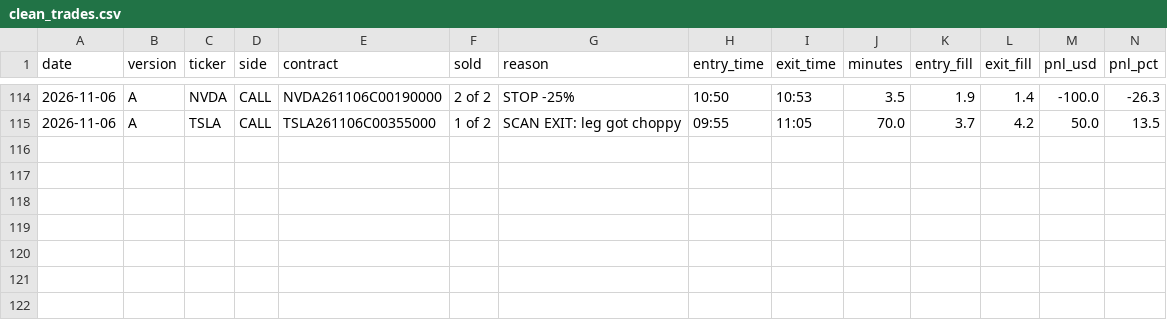
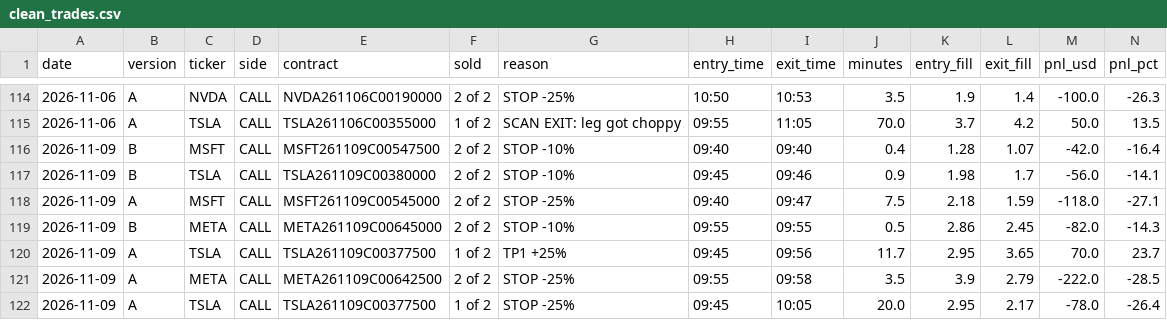
Before and after one commit to jnewsom188327/stoch-bot, a CSV file: clean_trades.csv, drawn as a sheet; only a part is shown, gaps mark what is left out; rows hold the shown columns only; the diff names each change by its address in the sheet, - before the commit and + after, or states it on an @@ line.

Commit message:
cleanbot log 2026-11-09

```diff
--- a/clean_trades.csv
+++ b/clean_trades.csv
+row 116: 2026-11-09 | B | MSFT | CALL | MSFT261109C00547500 | 2 of 2 | STOP -10% | 09:40 | 09:40 | 0.4 | 1.28 | 1.07 | -42.0 | -16.4
+row 117: 2026-11-09 | B | TSLA | CALL | TSLA261109C00380000 | 2 of 2 | STOP -10% | 09:45 | 09:46 | 0.9 | 1.98 | 1.7 | -56.0 | -14.1
+row 118: 2026-11-09 | A | MSFT | CALL | MSFT261109C00545000 | 2 of 2 | STOP -25% | 09:40 | 09:47 | 7.5 | 2.18 | 1.59 | -118.0 | -27.1
+row 119: 2026-11-09 | B | META | CALL | META261109C00645000 | 2 of 2 | STOP -10% | 09:55 | 09:55 | 0.5 | 2.86 | 2.45 | -82.0 | -14.3
+row 120: 2026-11-09 | A | TSLA | CALL | TSLA261109C00377500 | 1 of 2 | TP1 +25% | 09:45 | 09:56 | 11.7 | 2.95 | 3.65 | 70.0 | 23.7
+row 121: 2026-11-09 | A | META | CALL | META261109C00642500 | 2 of 2 | STOP -25% | 09:55 | 09:58 | 3.5 | 3.9 | 2.79 | -222.0 | -28.5
+row 122: 2026-11-09 | A | TSLA | CALL | TSLA261109C00377500 | 1 of 2 | STOP -25% | 09:45 | 10:05 | 20.0 | 2.95 | 2.17 | -78.0 | -26.4
```
Also changed, not shown: 1 other file.
